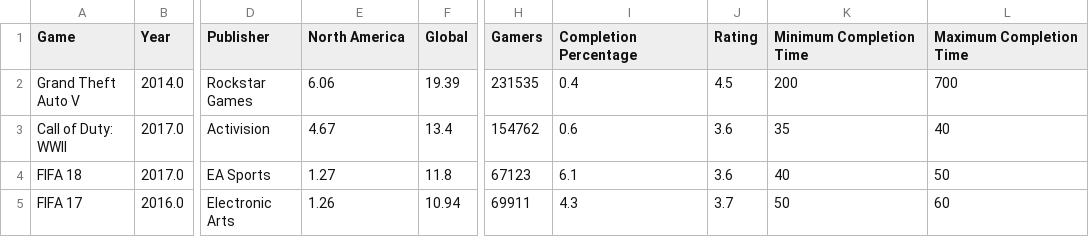
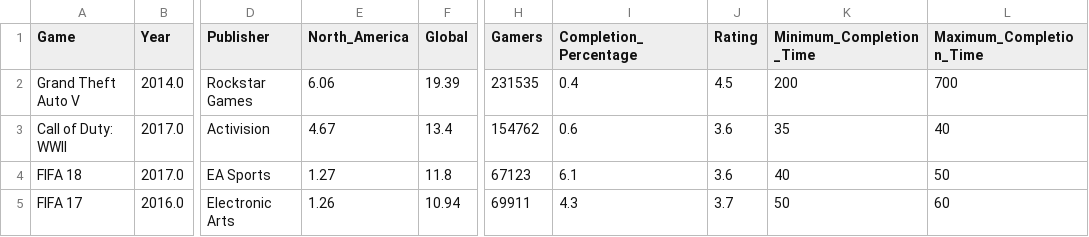
Before and after one commit to syd-cavs/ETL-project, a CSV file: cleaned_combined_data.csv, drawn as a sheet; only a part is shown, gaps mark what is left out; the diff names each change by its address in the sheet, - before the commit and + after, or states it on an @@ line.

Commit message:
table updates

```diff
--- a/cleaned_combined_data.csv
+++ b/cleaned_combined_data.csv
-E1: North America
+E1: North_America
-I1: Completion Percentage
+I1: Completion_Percentage
-K1: Minimum Completion Time
+K1: Minimum_Completion_Time
-L1: Maximum Completion Time
+L1: Maximum_Completion_Time
```
Also changed, not shown: cleaned_games_data.csv, cleaned_sales_data.csv, 1 other file.
